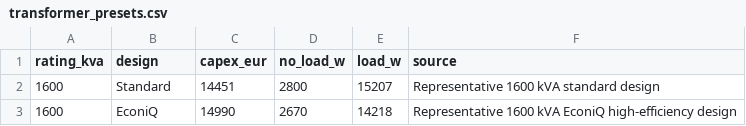
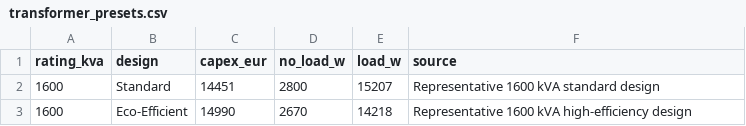
Before and after one commit to lugasraka/CO2-calculator-prototype-transformer, a CSV file: data/transformer_presets.csv, drawn as a sheet.

```diff
--- a/data/transformer_presets.csv
+++ b/data/transformer_presets.csv
@@ -2,2 +2,2 @@ rating_kva,design,capex_eur,no_load_w,load_w,source
 1600,Standard,14451,2800,15207,Representative 1600 kVA standard design
-1600,EconiQ,14990,2670,14218,Representative 1600 kVA EconiQ high-efficiency design
+1600,Eco-Efficient,14990,2670,14218,Representative 1600 kVA high-efficiency design
```
Also changed, not shown: data/material_factors.csv, data/recovery_factors.csv, 5 other files.
